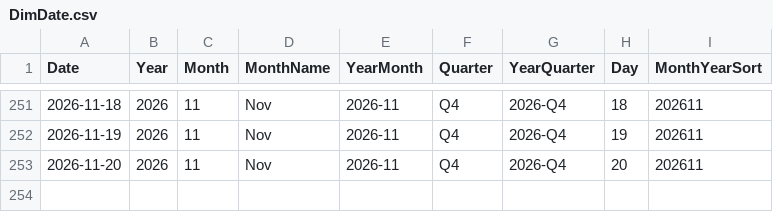
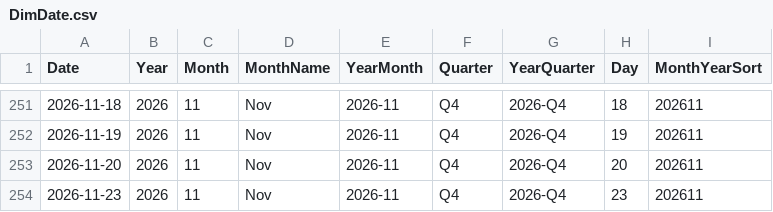
Before and after one commit to AlexTouvras/powerbi-portfolio, a CSV file: 01-finance/data/gold/DimDate.csv, drawn as a sheet; only a part is shown, gaps mark what is left out; the diff names each change by its address in the sheet, - before the commit and + after, or states it on an @@ line.

```diff
--- a/01-finance/data/gold/DimDate.csv
+++ b/01-finance/data/gold/DimDate.csv
+row 254: 2026-11-23 | 2026 | 11 | Nov | 2026-11 | Q4 | 2026-Q4 | 23 | 202611
```
Also changed, not shown: 3 other files.
